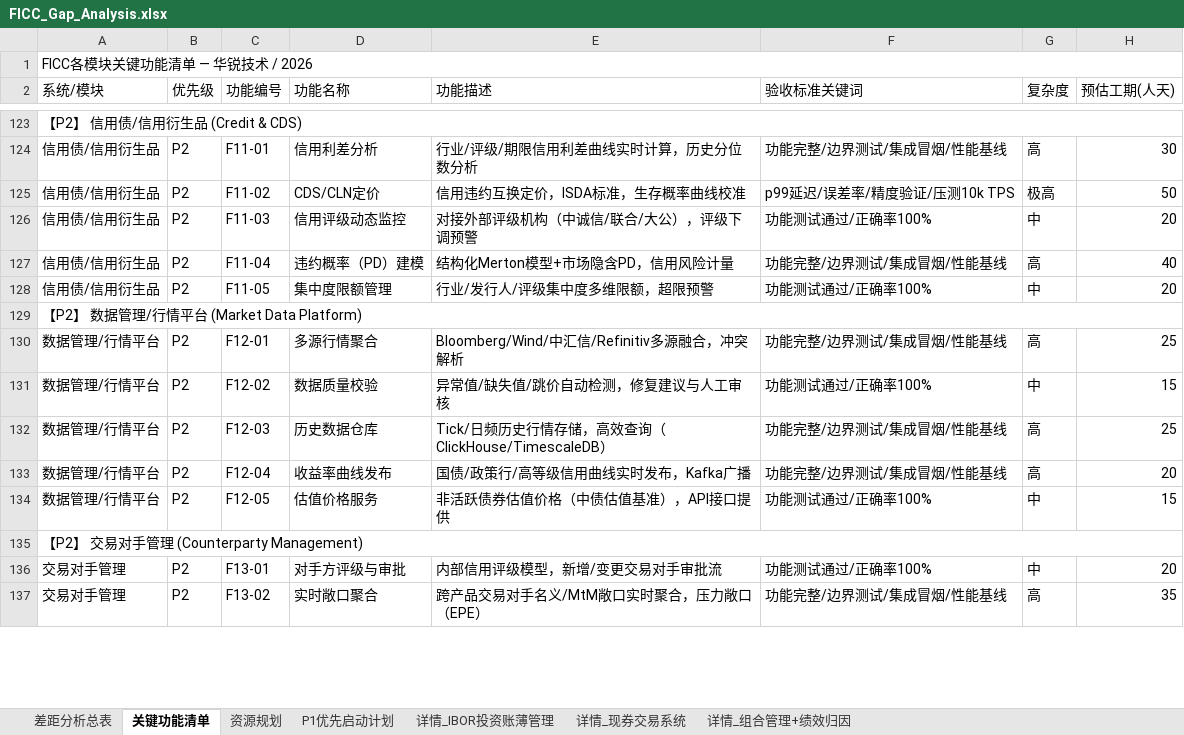
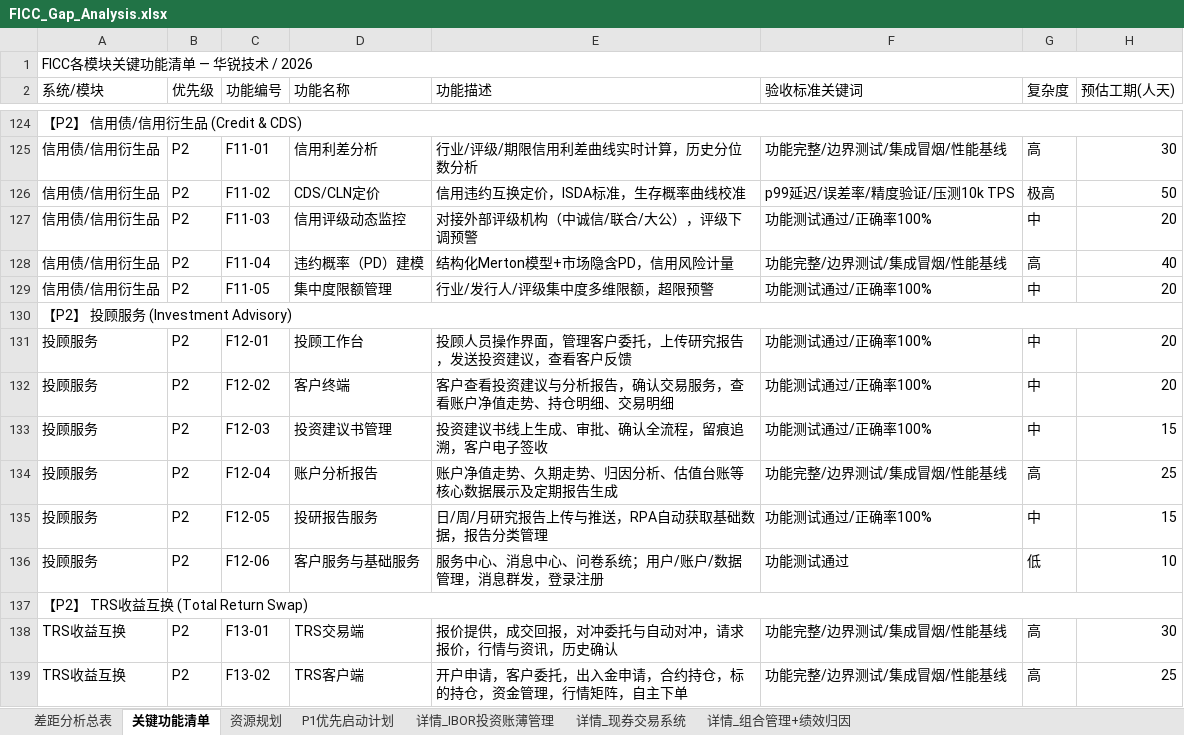
Before and after one commit to BellyFish99/ficc-projDocs, an Excel workbook: Feasibility_analysis/FICC_Gap_Analysis.xlsx, sheet 关键功能清单, drawn as a sheet; only a part is shown, gaps mark what is left out; values as stored, in another font and other column widths than the file's, no cell formats; addresses are those after the commit; the diff covers the shown part only; the diff names each change by its address in the sheet, - before the commit and + after, or states it on an @@ line.

```diff
--- a/Feasibility_analysis/FICC_Gap_Analysis.xlsx (sheet 关键功能清单)
+++ b/Feasibility_analysis/FICC_Gap_Analysis.xlsx (sheet 关键功能清单)
-A130 (系统/模块): 【P2】 数据管理/行情平台 (Market Data Platform)
+A130 (系统/模块): 【P2】 投顾服务 (Investment Advisory)
-A131:A135 (系统/模块): 数据管理/行情平台
+A131:A135 (系统/模块): 投顾服务
-D131 (功能名称): 多源行情聚合
+D131 (功能名称): 投顾工作台
-E131 (功能描述): Bloomberg/Wind/中汇信/Refinitiv多源融合，冲突解析
+E131 (功能描述): 投顾人员操作界面，管理客户委托，上传研究报告，发送投资建议，查看客户反馈
-F131 (验收标准关键词): 功能完整/边界测试/集成冒烟/性能基线
+F131 (验收标准关键词): 功能测试通过/正确率100%
-G131 (复杂度): 高
+G131 (复杂度): 中
-H131 (预估工期(人天)): 25
+H131 (预估工期(人天)): 20
-D132 (功能名称): 数据质量校验
+D132 (功能名称): 客户终端
-E132 (功能描述): 异常值/缺失值/跳价自动检测，修复建议与人工审核
+E132 (功能描述): 客户查看投资建议与分析报告，确认交易服务，查看账户净值走势、持仓明细、交易明细
-H132 (预估工期(人天)): 15
+H132 (预估工期(人天)): 20
-D133 (功能名称): 历史数据仓库
+D133 (功能名称): 投资建议书管理
-E133 (功能描述): Tick/日频历史行情存储，高效查询（ClickHouse/TimescaleDB）
+E133 (功能描述): 投资建议书线上生成、审批、确认全流程，留痕追溯，客户电子签收
-F133 (验收标准关键词): 功能完整/边界测试/集成冒烟/性能基线
+F133 (验收标准关键词): 功能测试通过/正确率100%
-G133 (复杂度): 高
+G133 (复杂度): 中
-H133 (预估工期(人天)): 25
+H133 (预估工期(人天)): 15
-D134 (功能名称): 收益率曲线发布
+D134 (功能名称): 账户分析报告
-E134 (功能描述): 国债/政策行/高等级信用曲线实时发布，Kafka广播
+E134 (功能描述): 账户净值走势、久期走势、归因分析、估值台账等核心数据展示及定期报告生成
-H134 (预估工期(人天)): 20
+H134 (预估工期(人天)): 25
-D135 (功能名称): 估值价格服务
+D135 (功能名称): 投研报告服务
-E135 (功能描述): 非活跃债券估值价格（中债估值基准），API接口提供
+E135 (功能描述): 日/周/月研究报告上传与推送，RPA自动获取基础数据，报告分类管理
+row 136: 投顾服务 | P2 | F12-06 | 客户服务与基础服务 | 服务中心、消息中心、问卷系统；用户/账户/数据管理，消息群发，登录注册 | 功能测试通过 | 低 | 10
-A137 (系统/模块): 【P2】 交易对手管理 (Counterparty Management)
+A137 (系统/模块): 【P2】 TRS收益互换 (Total Return Swap)
-A138:A139 (系统/模块): 交易对手管理
+A138:A139 (系统/模块): TRS收益互换
-D138 (功能名称): 对手方评级与审批
+D138 (功能名称): TRS交易端
-E138 (功能描述): 内部信用评级模型，新增/变更交易对手审批流
+E138 (功能描述): 报价提供，成交回报，对冲委托与自动对冲，请求报价，行情与资讯，历史确认
-F138 (验收标准关键词): 功能测试通过/正确率100%
+F138 (验收标准关键词): 功能完整/边界测试/集成冒烟/性能基线
-G138 (复杂度): 中
+G138 (复杂度): 高
-H138 (预估工期(人天)): 20
+H138 (预估工期(人天)): 30
-D139 (功能名称): 实时敞口聚合
+D139 (功能名称): TRS客户端
-E139 (功能描述): 跨产品交易对手名义/MtM敞口实时聚合，压力敞口（EPE）
+E139 (功能描述): 开户申请，客户委托，出入金申请，合约持仓，标的持仓，资金管理，行情矩阵，自主下单
-H139 (预估工期(人天)): 35
+H139 (预估工期(人天)): 25
```
Also changed, not shown: 1 added row, 11 removed rows and 58 edited cells elsewhere in this sheet, sheet 差距分析总表, cell formats, 4 other files.
